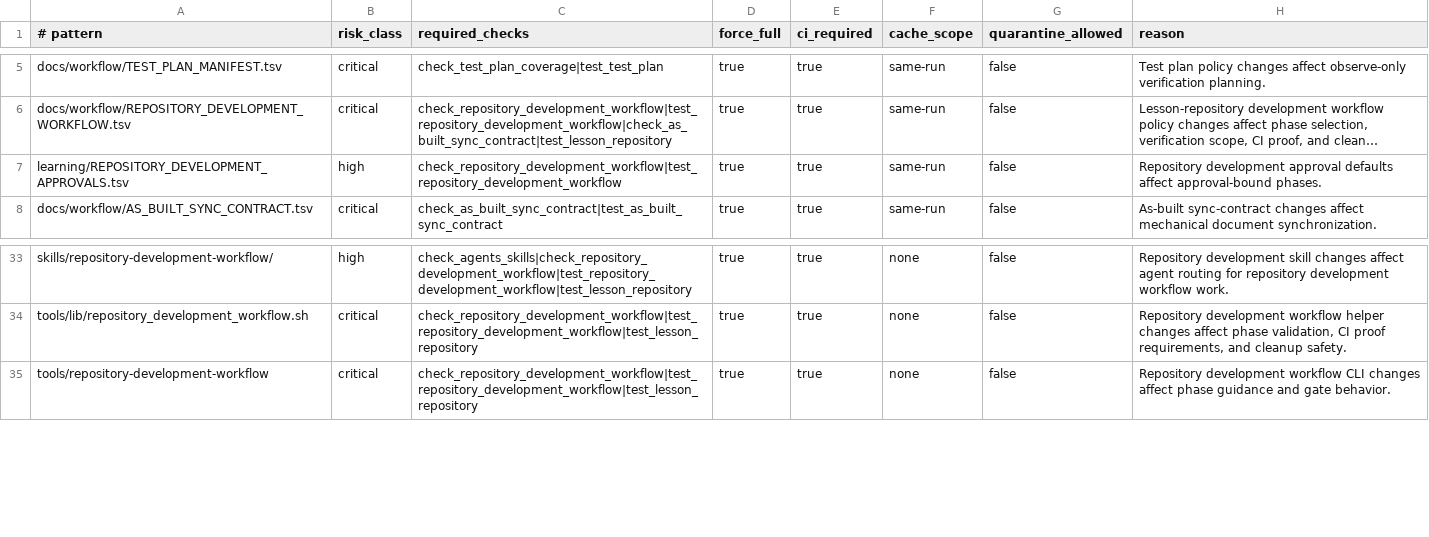
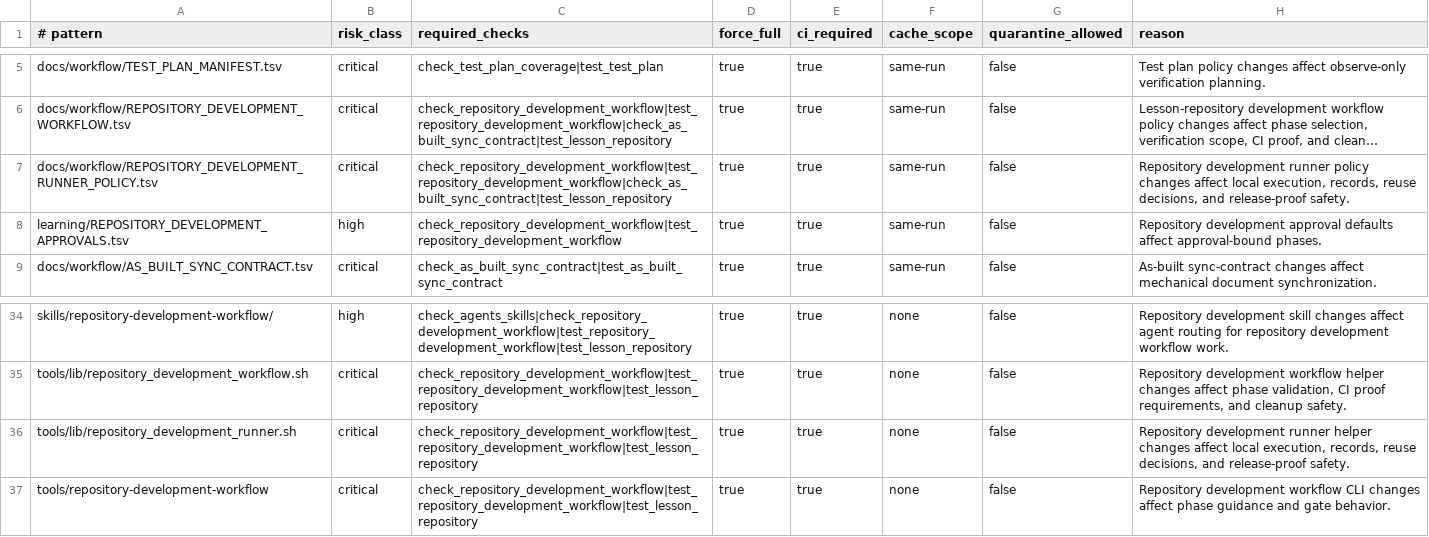
Before and after one commit to xxxMasahiro/ai-driven-development, a TSV file: docs/workflow/TEST_PLAN_MANIFEST.tsv, drawn as a sheet; only a part is shown, gaps mark what is left out; long unchanged cells end in …; the diff names each change by its address in the sheet, - before the commit and + after, or states it on an @@ line.

```diff
--- a/docs/workflow/TEST_PLAN_MANIFEST.tsv
+++ b/docs/workflow/TEST_PLAN_MANIFEST.tsv
+row 7: docs/workflow/REPOSITORY_DEVELOPMENT_RUNNER_POLICY.tsv | critical | check_repository_development_workflow|test_repository_development_workflow|check_as_built_sync_contract|test_lesson_repository | true | true | same-run | false | Repository development runner policy changes affect local execution, records, reuse decisions, and release-proof safety.
+row 36: tools/lib/repository_development_runner.sh | critical | check_repository_development_workflow|test_repository_development_workflow|test_lesson_repository | true | true | none | false | Repository development runner helper changes affect local execution, records, reuse decisions, and release-proof safety.
```
Also changed, not shown: docs/workflow/AS_BUILT_SYNC_CONTRACT.tsv, 13 other files.
